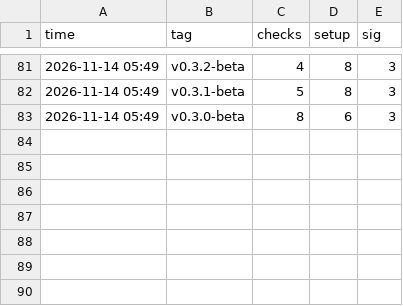
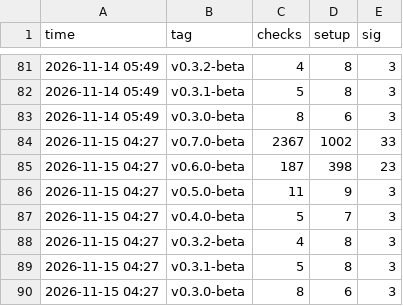
Before and after one commit to mrxxaxx/shengmo, a CSV file: downloads.csv, drawn as a sheet; only a part is shown, gaps mark what is left out.

```diff
--- a/downloads.csv
+++ b/downloads.csv
@@ -83 +83,8 @@ time,tag,checks,setup,sig
 2026-11-14 05:49,v0.3.0-beta,8,6,3
+2026-11-15 04:27,v0.7.0-beta,2367,1002,33
+2026-11-15 04:27,v0.6.0-beta,187,398,23
+2026-11-15 04:27,v0.5.0-beta,11,9,3
+2026-11-15 04:27,v0.4.0-beta,5,7,3
+2026-11-15 04:27,v0.3.2-beta,4,8,3
+2026-11-15 04:27,v0.3.1-beta,5,8,3
+2026-11-15 04:27,v0.3.0-beta,8,6,3
```
Also changed, not shown: 1 other file.
